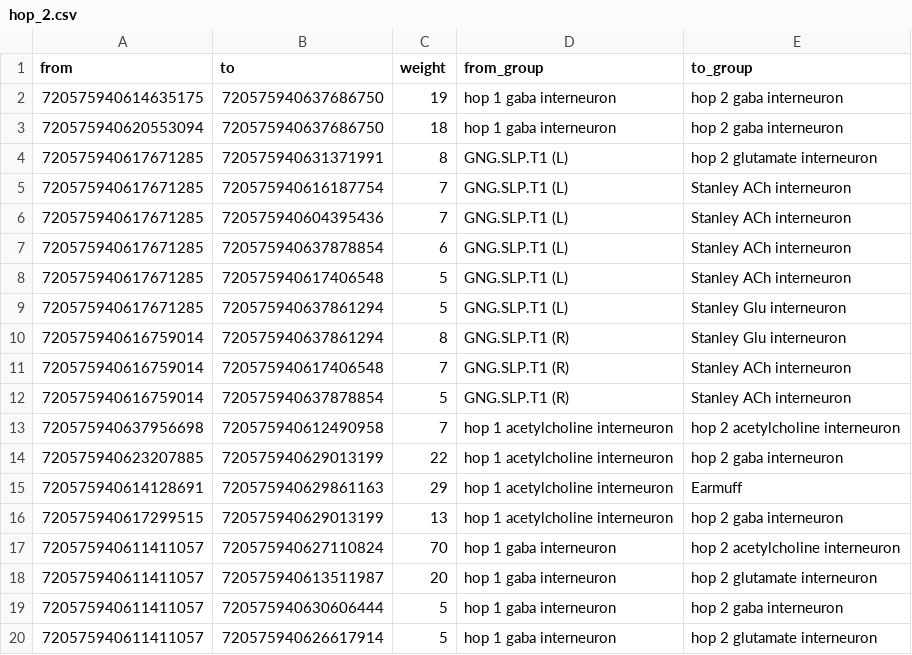
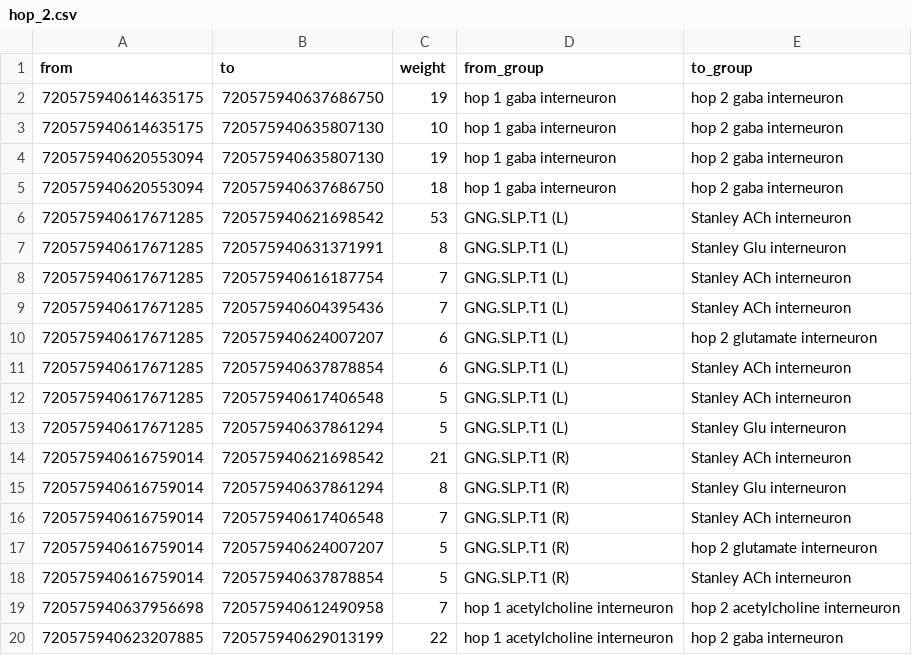
Before and after one commit to ayush-shrivastava003/connectomics-tests, a CSV file: pathways/out/hop_2.csv, drawn as a sheet; only a part is shown; the shorter side is filled out with more unchanged rows; the diff covers the shown part only.

```diff
--- a/pathways/out/hop_2.csv
+++ b/pathways/out/hop_2.csv
@@ -2,6 +2,10 @@ from,to,weight,from_group,to_group
 720575940614635175,720575940637686750,19,hop 1 gaba interneuron,hop 2 gaba interneuron
+720575940614635175,720575940635807130,10,hop 1 gaba interneuron,hop 2 gaba interneuron
+720575940620553094,720575940635807130,19,hop 1 gaba interneuron,hop 2 gaba interneuron
 720575940620553094,720575940637686750,18,hop 1 gaba interneuron,hop 2 gaba interneuron
-720575940617671285,720575940631371991,8,GNG.SLP.T1 (L),hop 2 glutamate interneuron
+720575940617671285,720575940621698542,53,GNG.SLP.T1 (L),Stanley ACh interneuron
+720575940617671285,720575940631371991,8,GNG.SLP.T1 (L),Stanley Glu interneuron
 720575940617671285,720575940616187754,7,GNG.SLP.T1 (L),Stanley ACh interneuron
 720575940617671285,720575940604395436,7,GNG.SLP.T1 (L),Stanley ACh interneuron
+720575940617671285,720575940624007207,6,GNG.SLP.T1 (L),hop 2 glutamate interneuron
 720575940617671285,720575940637878854,6,GNG.SLP.T1 (L),Stanley ACh interneuron
@@ -9,4 +13,6 @@ from,to,weight,from_group,to_group
 720575940617671285,720575940637861294,5,GNG.SLP.T1 (L),Stanley Glu interneuron
+720575940616759014,720575940621698542,21,GNG.SLP.T1 (R),Stanley ACh interneuron
 720575940616759014,720575940637861294,8,GNG.SLP.T1 (R),Stanley Glu interneuron
 720575940616759014,720575940617406548,7,GNG.SLP.T1 (R),Stanley ACh interneuron
+720575940616759014,720575940624007207,5,GNG.SLP.T1 (R),hop 2 glutamate interneuron
 720575940616759014,720575940637878854,5,GNG.SLP.T1 (R),Stanley ACh interneuron
```
Also changed, not shown: 17 added rows and 4 moved rows elsewhere in this file, pathways/data/two.csv, pathways/out/hop_1.csv, 16 other files.
